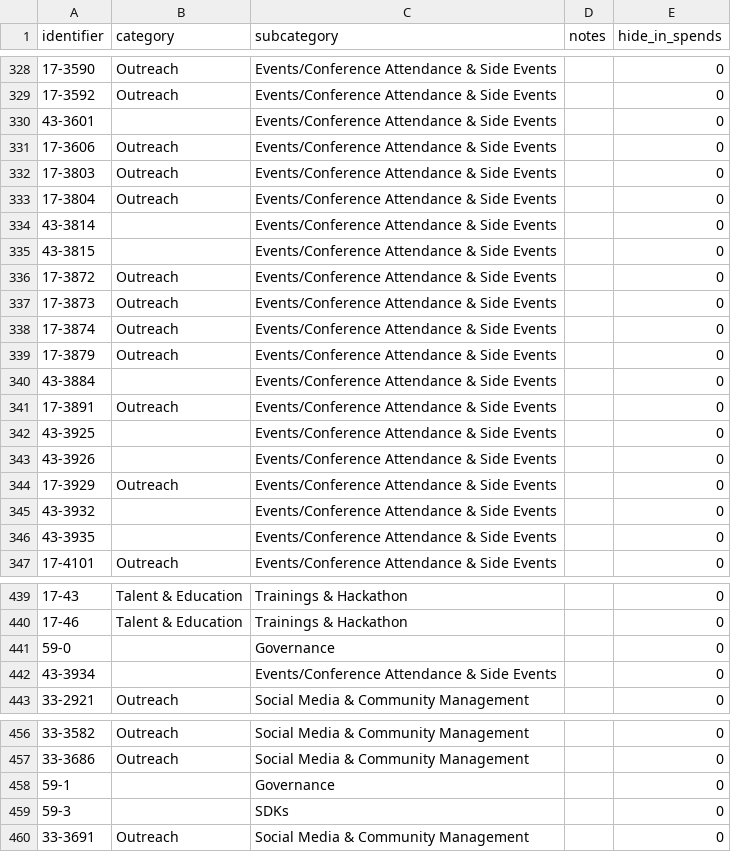
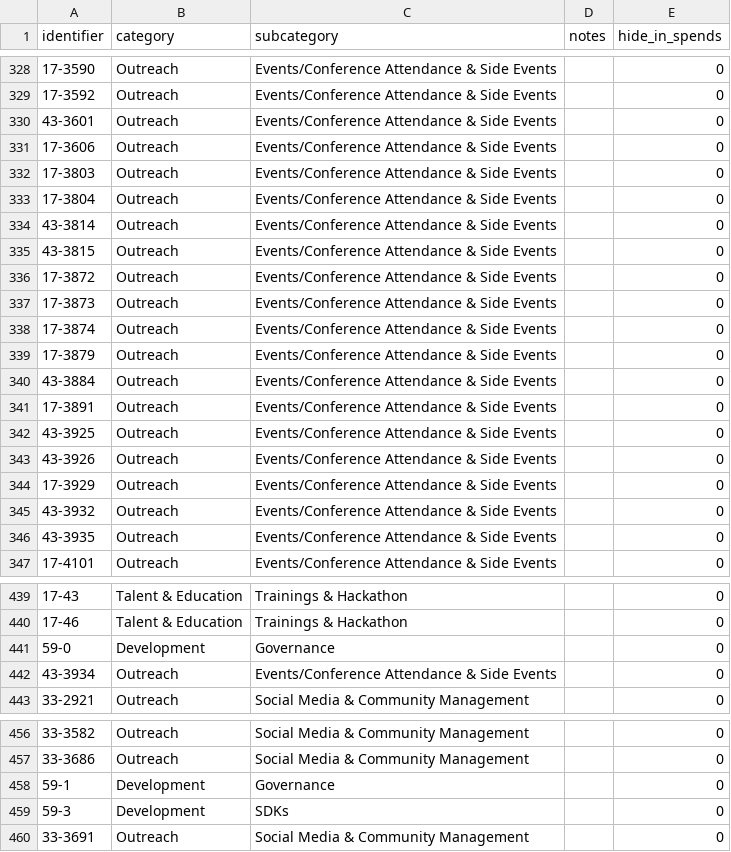
Before and after one commit to OpenGov-Watch/opengov-monitor, a CSV file: data/defaults/child-bounties-categories.csv, drawn as a sheet; only a part is shown, gaps mark what is left out; the diff covers the shown part only.

```diff
--- a/data/defaults/child-bounties-categories.csv
+++ b/data/defaults/child-bounties-categories.csv
@@ -329,3 +329,3 @@ identifier,category,subcategory,notes,hide_in_spends
 17-3592,Outreach,Events/Conference Attendance & Side Events,,0
-43-3601,,Events/Conference Attendance & Side Events,,0
+43-3601,Outreach,Events/Conference Attendance & Side Events,,0
 17-3606,Outreach,Events/Conference Attendance & Side Events,,0
@@ -333,4 +333,4 @@ identifier,category,subcategory,notes,hide_in_spends
 17-3804,Outreach,Events/Conference Attendance & Side Events,,0
-43-3814,,Events/Conference Attendance & Side Events,,0
-43-3815,,Events/Conference Attendance & Side Events,,0
+43-3814,Outreach,Events/Conference Attendance & Side Events,,0
+43-3815,Outreach,Events/Conference Attendance & Side Events,,0
 17-3872,Outreach,Events/Conference Attendance & Side Events,,0
@@ -339,9 +339,9 @@ identifier,category,subcategory,notes,hide_in_spends
 17-3879,Outreach,Events/Conference Attendance & Side Events,,0
-43-3884,,Events/Conference Attendance & Side Events,,0
+43-3884,Outreach,Events/Conference Attendance & Side Events,,0
 17-3891,Outreach,Events/Conference Attendance & Side Events,,0
-43-3925,,Events/Conference Attendance & Side Events,,0
-43-3926,,Events/Conference Attendance & Side Events,,0
+43-3925,Outreach,Events/Conference Attendance & Side Events,,0
+43-3926,Outreach,Events/Conference Attendance & Side Events,,0
 17-3929,Outreach,Events/Conference Attendance & Side Events,,0
-43-3932,,Events/Conference Attendance & Side Events,,0
-43-3935,,Events/Conference Attendance & Side Events,,0
+43-3932,Outreach,Events/Conference Attendance & Side Events,,0
+43-3935,Outreach,Events/Conference Attendance & Side Events,,0
 17-4101,Outreach,Events/Conference Attendance & Side Events,,0
@@ -440,4 +440,4 @@ identifier,category,subcategory,notes,hide_in_spends
 17-46,Talent & Education,Trainings & Hackathon,,0
-59-0,,Governance,,0
-43-3934,,Events/Conference Attendance & Side Events,,0
+59-0,Development,Governance,,0
+43-3934,Outreach,Events/Conference Attendance & Side Events,,0
 33-2921,Outreach,Social Media & Community Management,,0
@@ -457,4 +457,4 @@ identifier,category,subcategory,notes,hide_in_spends
 33-3686,Outreach,Social Media & Community Management,,0
-59-1,,Governance,,0
-59-3,,SDKs,,0
+59-1,Development,Governance,,0
+59-3,Development,SDKs,,0
 33-3691,Outreach,Social Media & Community Management,,0
```
Also changed, not shown: 7 edited cells elsewhere in this file, data/defaults/referenda-categories.csv, 2 other files.
